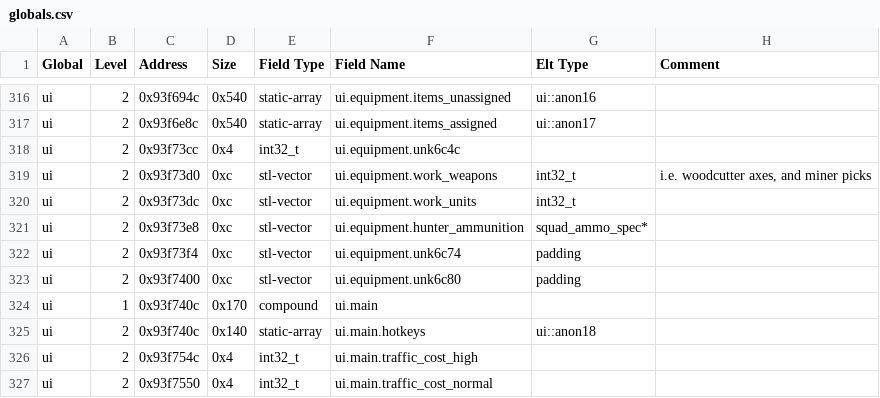
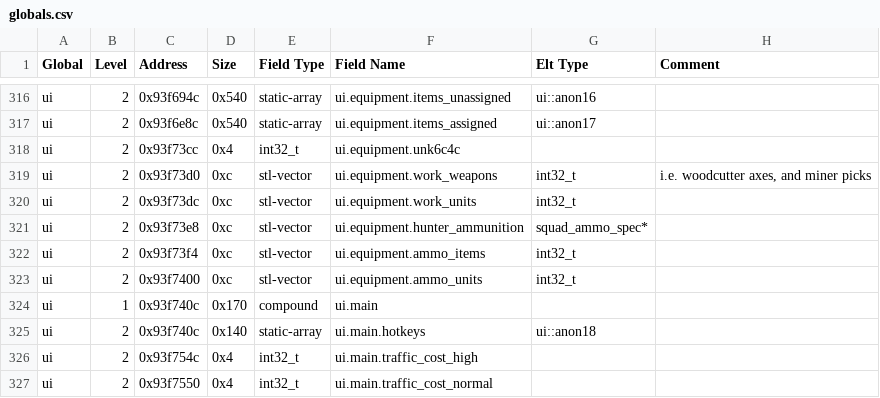
Before and after one commit to DFHack/df-structures, a CSV file: linux/globals.csv, drawn as a sheet; only a part is shown, gaps mark what is left out.

```diff
--- a/linux/globals.csv
+++ b/linux/globals.csv
@@ -321,4 +321,4 @@
 "ui","2","0x93f73e8","0xc","stl-vector","ui.equipment.hunter_ammunition","squad_ammo_spec*",""
-"ui","2","0x93f73f4","0xc","stl-vector","ui.equipment.unk6c74","padding",""
-"ui","2","0x93f7400","0xc","stl-vector","ui.equipment.unk6c80","padding",""
+"ui","2","0x93f73f4","0xc","stl-vector","ui.equipment.ammo_items","int32_t",""
+"ui","2","0x93f7400","0xc","stl-vector","ui.equipment.ammo_units","int32_t",""
 "ui","1","0x93f740c","0x170","compound","ui.main","",""
```
Also changed, not shown: linux/all.csv, windows/all.csv, 5 other files.
